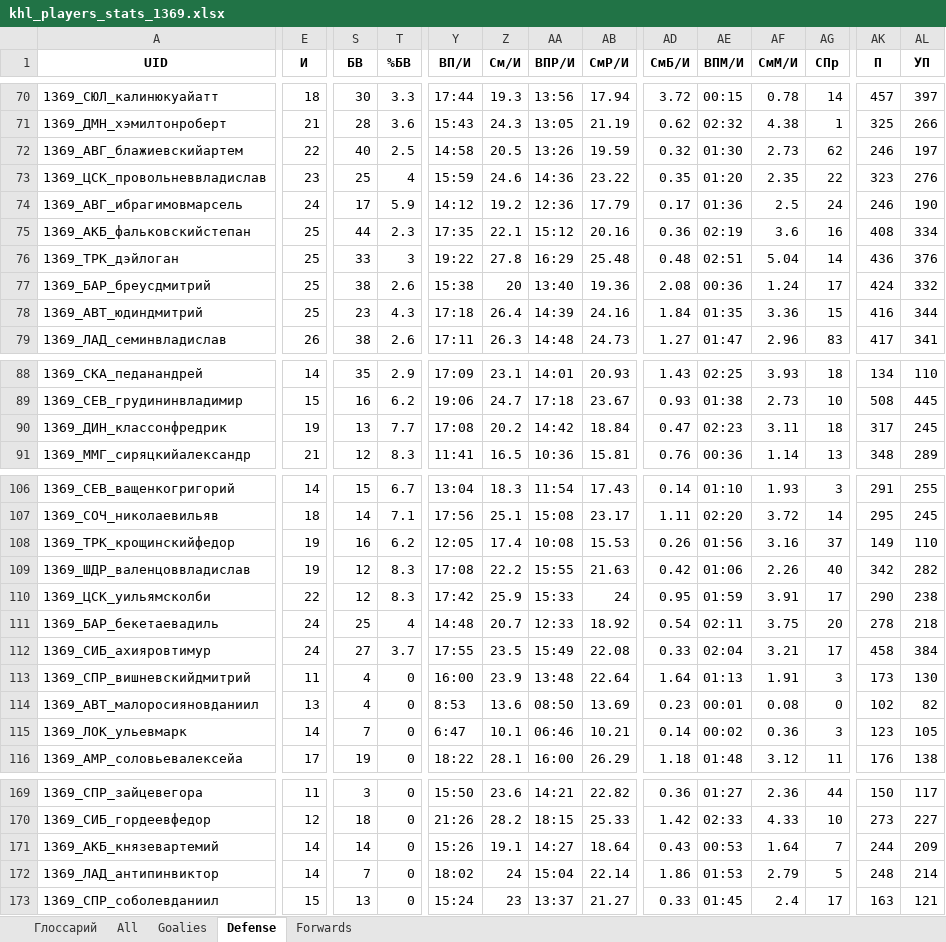
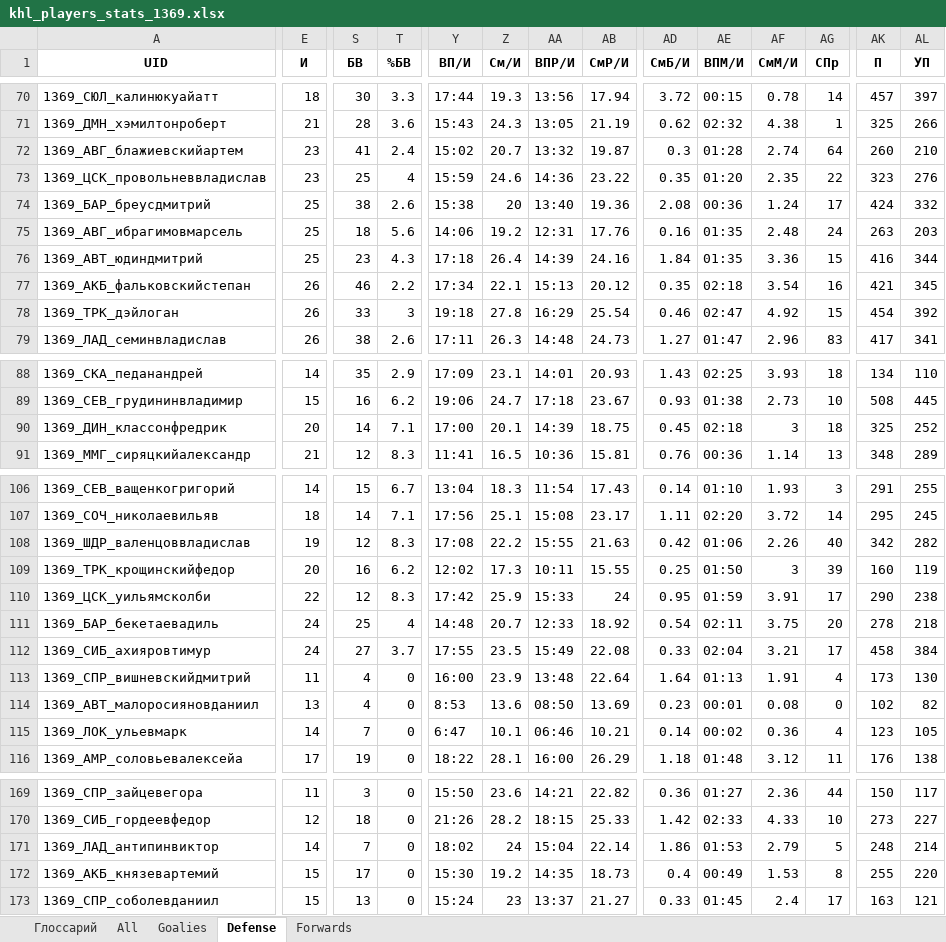
Before and after one commit to GG-Andrew/khl-cloud-results, an Excel workbook: khl/khl_players_stats_1369.xlsx, sheet Defense, drawn as a sheet; only a part is shown, gaps mark what is left out; values as stored, in another font and other column widths than the file's, no borders; removed rows and columns are numbered as before the commit, all else as after; rows hold the shown columns only; the diff covers the shown part only; the diff names each change by its address in the sheet, - before the commit and + after, or states it on an @@ line.

```diff
--- a/khl/khl_players_stats_1369.xlsx (sheet Defense)
+++ b/khl/khl_players_stats_1369.xlsx (sheet Defense)
-E72 (И): 22
+E72 (И): 23
-S72 (БВ): 40
+S72 (БВ): 41
-T72 (%БВ): 2.5
+T72 (%БВ): 2.4
-Y72 (ВП/И): 14:58
+Y72 (ВП/И): 15:02
-Z72 (См/И): 20.5
+Z72 (См/И): 20.7
-AA72 (ВПР/И): 13:26
+AA72 (ВПР/И): 13:32
-AB72 (СмР/И): 19.59
+AB72 (СмР/И): 19.87
-AD72 (СмБ/И): 0.32
+AD72 (СмБ/И): 0.3
-AE72 (ВПМ/И): 01:30
+AE72 (ВПМ/И): 01:28
-AF72 (СмМ/И): 2.73
+AF72 (СмМ/И): 2.74
-AG72 (СПр): 62
+AG72 (СПр): 64
-AK72 (П): 246
+AK72 (П): 260
-AL72 (УП): 197
+AL72 (УП): 210
-row 74: 1369_АВГ_ибрагимовмарсель | 24 | 17 | 5.9 | 14:12 | 19.2 | 12:36 | 17.79 | 0.17 | 01:36 | 2.5 | 24 | 246 | 190
-row 75: 1369_АКБ_фальковскийстепан | 25 | 44 | 2.3 | 17:35 | 22.1 | 15:12 | 20.16 | 0.36 | 02:19 | 3.6 | 16 | 408 | 334
-row 76: 1369_ТРК_дэйлоган | 25 | 33 | 3 | 19:22 | 27.8 | 16:29 | 25.48 | 0.48 | 02:51 | 5.04 | 14 | 436 | 376
+row 75: 1369_АВГ_ибрагимовмарсель | 25 | 18 | 5.6 | 14:06 | 19.2 | 12:31 | 17.76 | 0.16 | 01:35 | 2.48 | 24 | 263 | 203
+row 77: 1369_АКБ_фальковскийстепан | 26 | 46 | 2.2 | 17:34 | 22.1 | 15:13 | 20.12 | 0.35 | 02:18 | 3.54 | 16 | 421 | 345
+row 78: 1369_ТРК_дэйлоган | 26 | 33 | 3 | 19:18 | 27.8 | 16:29 | 25.54 | 0.46 | 02:47 | 4.92 | 15 | 454 | 392
-E90 (И): 19
+E90 (И): 20
-S90 (БВ): 13
+S90 (БВ): 14
-T90 (%БВ): 7.7
+T90 (%БВ): 7.1
-Y90 (ВП/И): 17:08
+Y90 (ВП/И): 17:00
-Z90 (См/И): 20.2
+Z90 (См/И): 20.1
-AA90 (ВПР/И): 14:42
+AA90 (ВПР/И): 14:39
-AB90 (СмР/И): 18.84
+AB90 (СмР/И): 18.75
-AD90 (СмБ/И): 0.47
+AD90 (СмБ/И): 0.45
-AE90 (ВПМ/И): 02:23
+AE90 (ВПМ/И): 02:18
-AF90 (СмМ/И): 3.11
+AF90 (СмМ/И): 3
-AK90 (П): 317
+AK90 (П): 325
-AL90 (УП): 245
+AL90 (УП): 252
-row 108: 1369_ТРК_крощинскийфедор | 19 | 16 | 6.2 | 12:05 | 17.4 | 10:08 | 15.53 | 0.26 | 01:56 | 3.16 | 37 | 149 | 110
+row 109: 1369_ТРК_крощинскийфедор | 20 | 16 | 6.2 | 12:02 | 17.3 | 10:11 | 15.55 | 0.25 | 01:50 | 3 | 39 | 160 | 119
-AG113 (СПр): 3
+AG113 (СПр): 4
-AG115 (СПр): 3
+AG115 (СПр): 4
-row 171: 1369_АКБ_князевартемий | 14 | 14 | 0 | 15:26 | 19.1 | 14:27 | 18.64 | 0.43 | 00:53 | 1.64 | 7 | 244 | 209
+row 172: 1369_АКБ_князевартемий | 15 | 17 | 0 | 15:30 | 19.2 | 14:35 | 18.73 | 0.4 | 00:49 | 1.53 | 8 | 255 | 220
```
Also changed, not shown: 10 added rows, 10 removed rows and 211 edited cells elsewhere in this sheet, sheet All, sheet Forwards, sheet Goalies, khl/Form-5_Games_actaul.xlsx, khl/Form-5_Games_home_away.xlsx, 8 other files.
